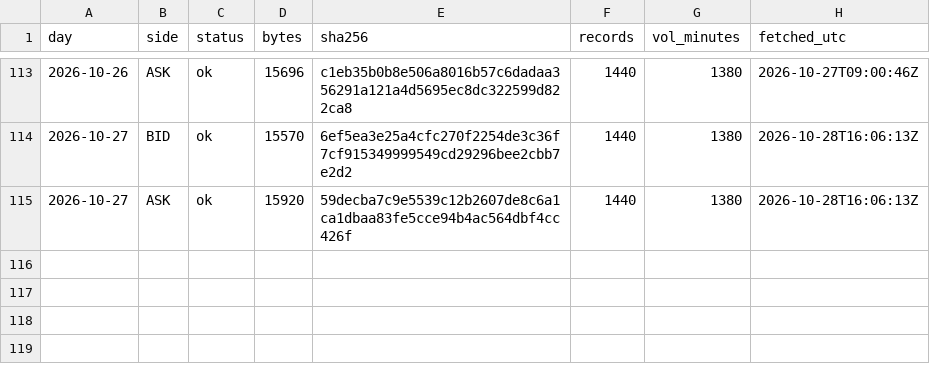
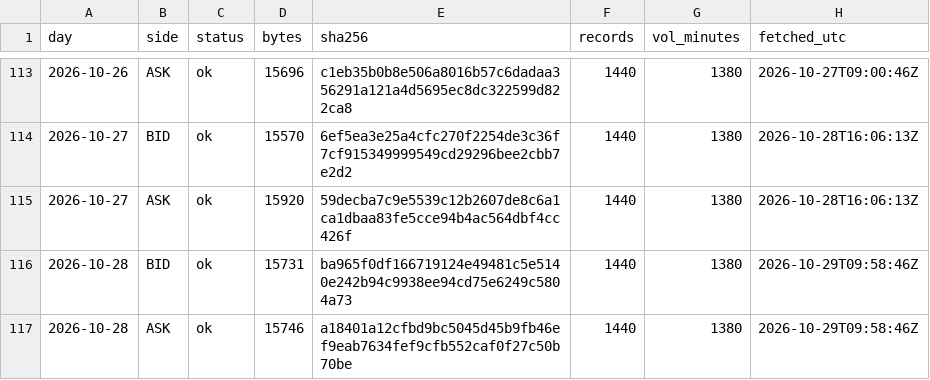
Before and after one commit to Mohamedalhaaj/gold-analyst, a CSV file: mirror/system/days.csv, drawn as a sheet; only a part is shown, gaps mark what is left out.

```diff
--- a/mirror/system/days.csv
+++ b/mirror/system/days.csv
@@ -115 +115,3 @@ day,side,status,bytes,sha256,records,vol_minutes,fetched_utc
 2026-10-27,ASK,ok,15920,59decba7c9e5539c12b2607de8c6a1ca1dbaa83fe5cce94b4ac564dbf4cc426f,1440,1380,2026-10-28T16:06:13Z
+2026-10-28,BID,ok,15731,ba965f0df166719124e49481c5e5140e242b94c9938ee94cd75e6249c5804a73,1440,1380,2026-10-29T09:58:46Z
+2026-10-28,ASK,ok,15746,a18401a12cfbd9bc5045d45b9fb46ef9eab7634fef9cfb552caf0f27c50b70be,1440,1380,2026-10-29T09:58:46Z
```
Also changed, not shown: mirror/exports.csv, mirror/system/forecasts.csv, 3 other files.
